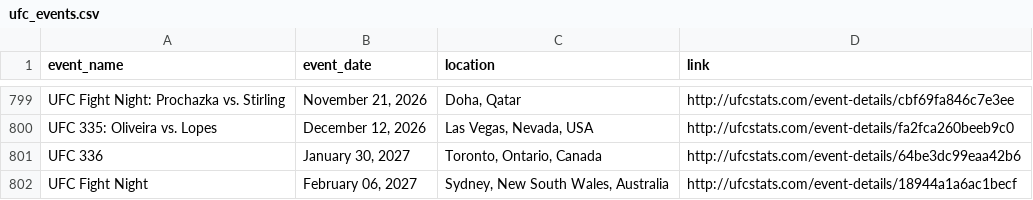
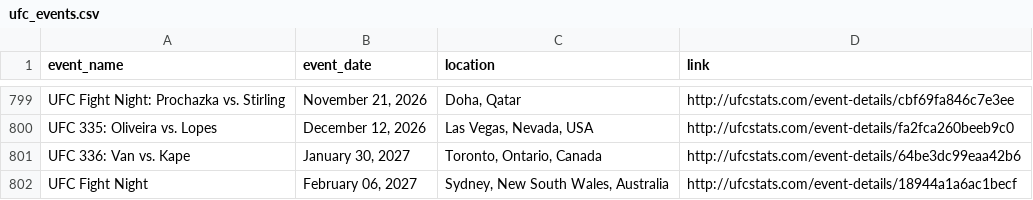
Before and after one commit to P-AEL/Better, a CSV file: data/scraped_data/ufc_events.csv, drawn as a sheet; only a part is shown, gaps mark what is left out.

```diff
--- a/data/scraped_data/ufc_events.csv
+++ b/data/scraped_data/ufc_events.csv
@@ -800,3 +800,3 @@ UFC Fight Night: Prochazka vs. Stirling,"November 21, 2026","Doha, Qatar",http:/
 UFC 335: Oliveira vs. Lopes,"December 12, 2026","Las Vegas, Nevada, USA",http://ufcstats.com/event-details/fa2fca260beeb9c0
-UFC 336,"January 30, 2027","Toronto, Ontario, Canada",http://ufcstats.com/event-details/64be3dc99eaa42b6
+UFC 336: Van vs. Kape,"January 30, 2027","Toronto, Ontario, Canada",http://ufcstats.com/event-details/64be3dc99eaa42b6
 UFC Fight Night,"February 06, 2027","Sydney, New South Wales, Australia",http://ufcstats.com/event-details/18944a1a6ac1becf
```
Also changed, not shown: data/forward_predictions.csv, data/scraped_data/ufc_fight_odds_history.csv, 9 other files.
